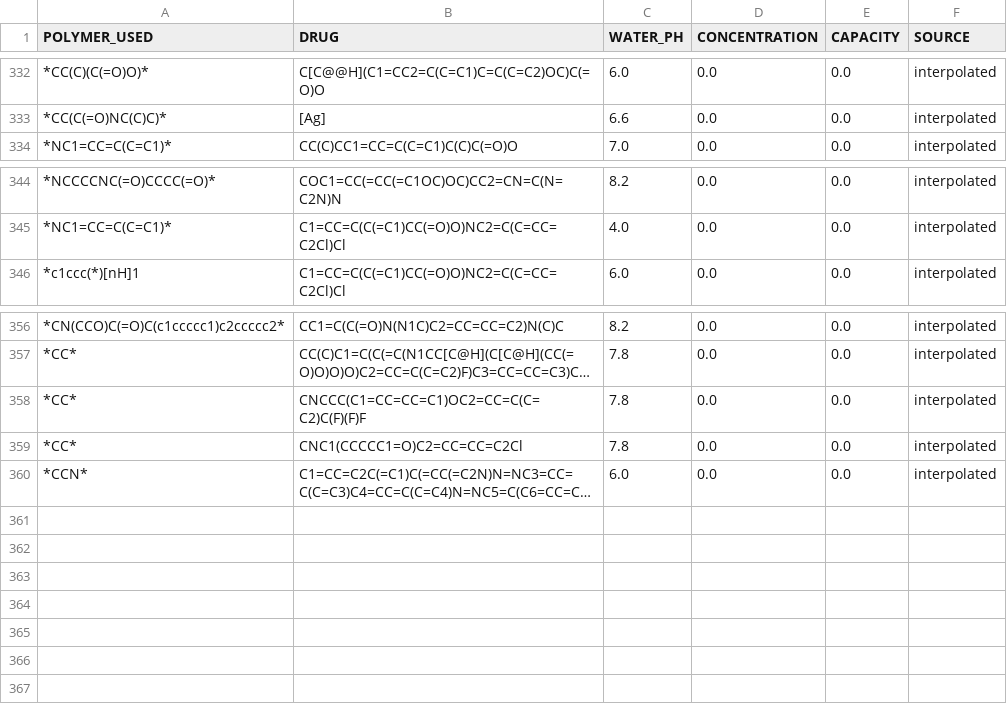
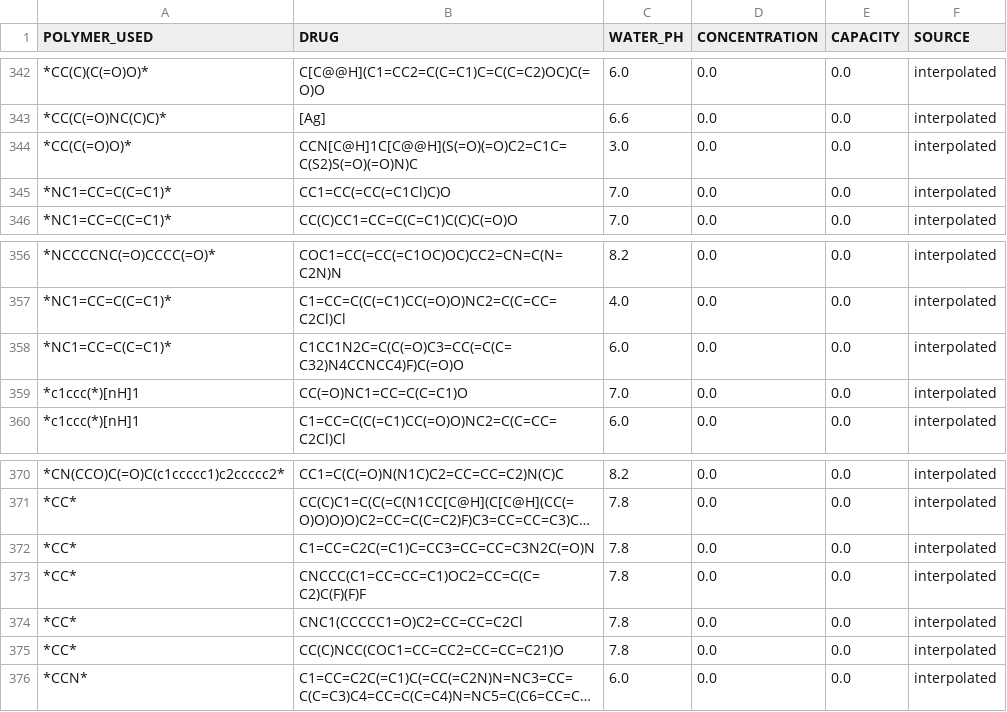
Before and after one commit to Uomocosa/lele-py-bioinformatics, a CSV file: DATASETS/PDCC/converted_pdcc.csv, drawn as a sheet; only a part is shown, gaps mark what is left out; long unchanged cells end in …; the diff covers the shown part only; the diff names each change by its address in the sheet, - before the commit and + after, or states it on an @@ line.

```diff
--- a/DATASETS/PDCC/converted_pdcc.csv
+++ b/DATASETS/PDCC/converted_pdcc.csv
+row 344: *CC(C(=O)O)* | CCN[C@H]1C[C@@H](S(=O)(=O)C2=C1C=C(S2)S(=O)(=O)N)C | 3.0 | 0.0 | 0.0 | interpolated
+row 345: *NC1=CC=C(C=C1)* | CC1=CC(=CC(=C1Cl)C)O | 7.0 | 0.0 | 0.0 | interpolated
+row 358: *NC1=CC=C(C=C1)* | C1CC1N2C=C(C(=O)C3=CC(=C(C=C32)N4CCNCC4)F)C(=O)O | 6.0 | 0.0 | 0.0 | interpolated
+row 359: *c1ccc(*)[nH]1 | CC(=O)NC1=CC=C(C=C1)O | 7.0 | 0.0 | 0.0 | interpolated
+row 372: *CC* | C1=CC=C2C(=C1)C=CC3=CC=CC=C3N2C(=O)N | 7.8 | 0.0 | 0.0 | interpolated
+row 375: *CC* | CC(C)NCC(COC1=CC=CC2=CC=CC=C21)O | 7.8 | 0.0 | 0.0 | interpolated
```
Also changed, not shown: 10 added rows elsewhere in this file, DATASETS/PDCC/converted_pdcc_train.csv, 31 other files.
